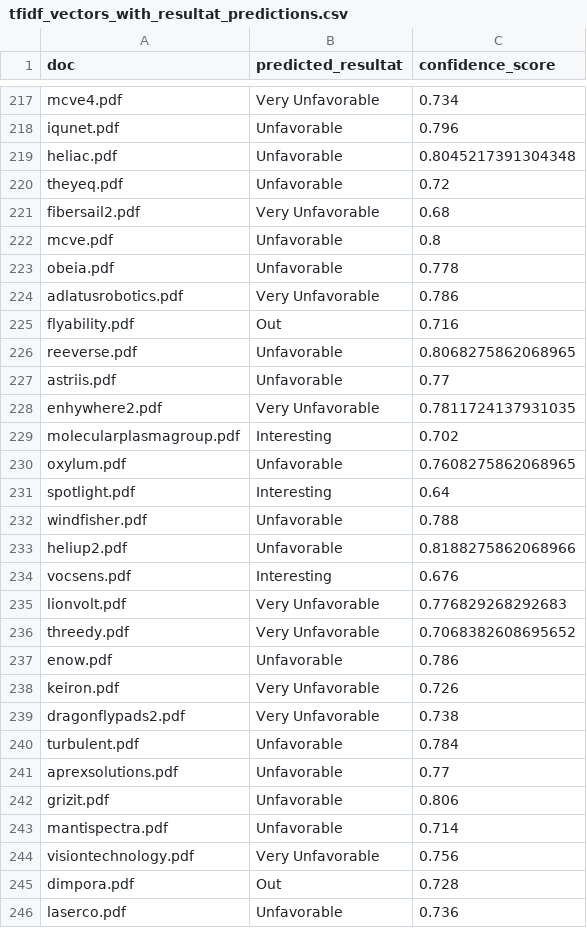
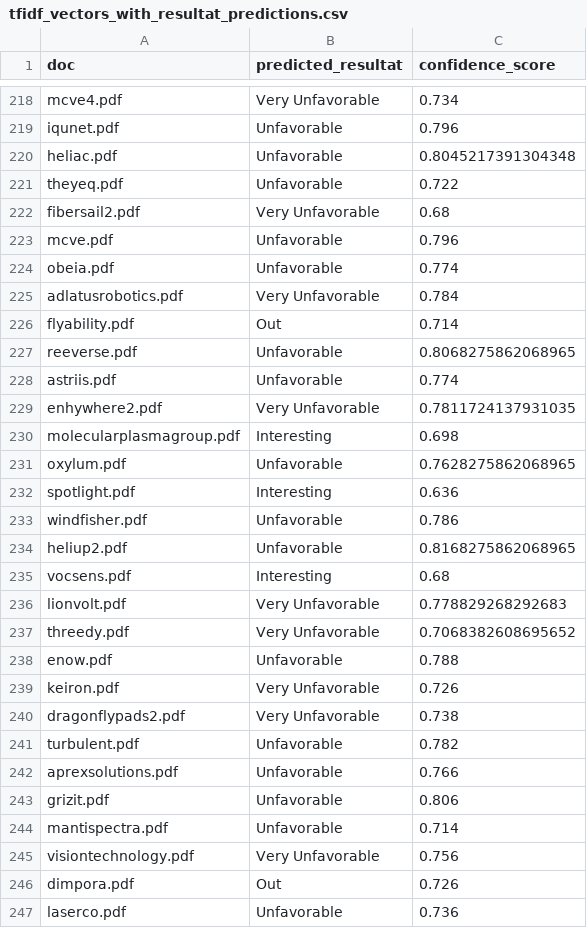
Before and after one commit to VincentLeruth/LePetitNicolas, a CSV file: output/predictions/tfidf_vectors_with_resultat_predictions.csv, drawn as a sheet; only a part is shown, gaps mark what is left out; the diff covers the shown part only.

```diff
--- a/output/predictions/tfidf_vectors_with_resultat_predictions.csv
+++ b/output/predictions/tfidf_vectors_with_resultat_predictions.csv
@@ -219,24 +220,24 @@ iqunet.pdf;Unfavorable;0.796
 heliac.pdf;Unfavorable;0.8045217391304348
-theyeq.pdf;Unfavorable;0.72
+theyeq.pdf;Unfavorable;0.722
 fibersail2.pdf;Very Unfavorable;0.68
-mcve.pdf;Unfavorable;0.8
-obeia.pdf;Unfavorable;0.778
-adlatusrobotics.pdf;Very Unfavorable;0.786
-flyability.pdf;Out;0.716
+mcve.pdf;Unfavorable;0.796
+obeia.pdf;Unfavorable;0.774
+adlatusrobotics.pdf;Very Unfavorable;0.784
+flyability.pdf;Out;0.714
 reeverse.pdf;Unfavorable;0.8068275862068965
-astriis.pdf;Unfavorable;0.77
+astriis.pdf;Unfavorable;0.774
 enhywhere2.pdf;Very Unfavorable;0.7811724137931035
-molecularplasmagroup.pdf;Interesting;0.702
-oxylum.pdf;Unfavorable;0.7608275862068965
-spotlight.pdf;Interesting;0.64
-windfisher.pdf;Unfavorable;0.788
-heliup2.pdf;Unfavorable;0.8188275862068966
-vocsens.pdf;Interesting;0.676
-lionvolt.pdf;Very Unfavorable;0.776829268292683
+molecularplasmagroup.pdf;Interesting;0.698
+oxylum.pdf;Unfavorable;0.7628275862068965
+spotlight.pdf;Interesting;0.636
+windfisher.pdf;Unfavorable;0.786
+heliup2.pdf;Unfavorable;0.8168275862068965
+vocsens.pdf;Interesting;0.68
+lionvolt.pdf;Very Unfavorable;0.778829268292683
 threedy.pdf;Very Unfavorable;0.7068382608695652
-enow.pdf;Unfavorable;0.786
+enow.pdf;Unfavorable;0.788
 keiron.pdf;Very Unfavorable;0.726
 dragonflypads2.pdf;Very Unfavorable;0.738
-turbulent.pdf;Unfavorable;0.784
-aprexsolutions.pdf;Unfavorable;0.77
+turbulent.pdf;Unfavorable;0.782
+aprexsolutions.pdf;Unfavorable;0.766
 grizit.pdf;Unfavorable;0.806
@@ -244,3 +245,3 @@ mantispectra.pdf;Unfavorable;0.714
 visiontechnology.pdf;Very Unfavorable;0.756
-dimpora.pdf;Out;0.728
+dimpora.pdf;Out;0.726
 laserco.pdf;Unfavorable;0.736
```
Also changed, not shown: 1 added row and 137 edited cells elsewhere in this file, output/predictions/tfidf_vectors_with_country_predictions.csv, output/predictions/tfidf_vectors_with_domain_predictions.csv, 3 other files.
